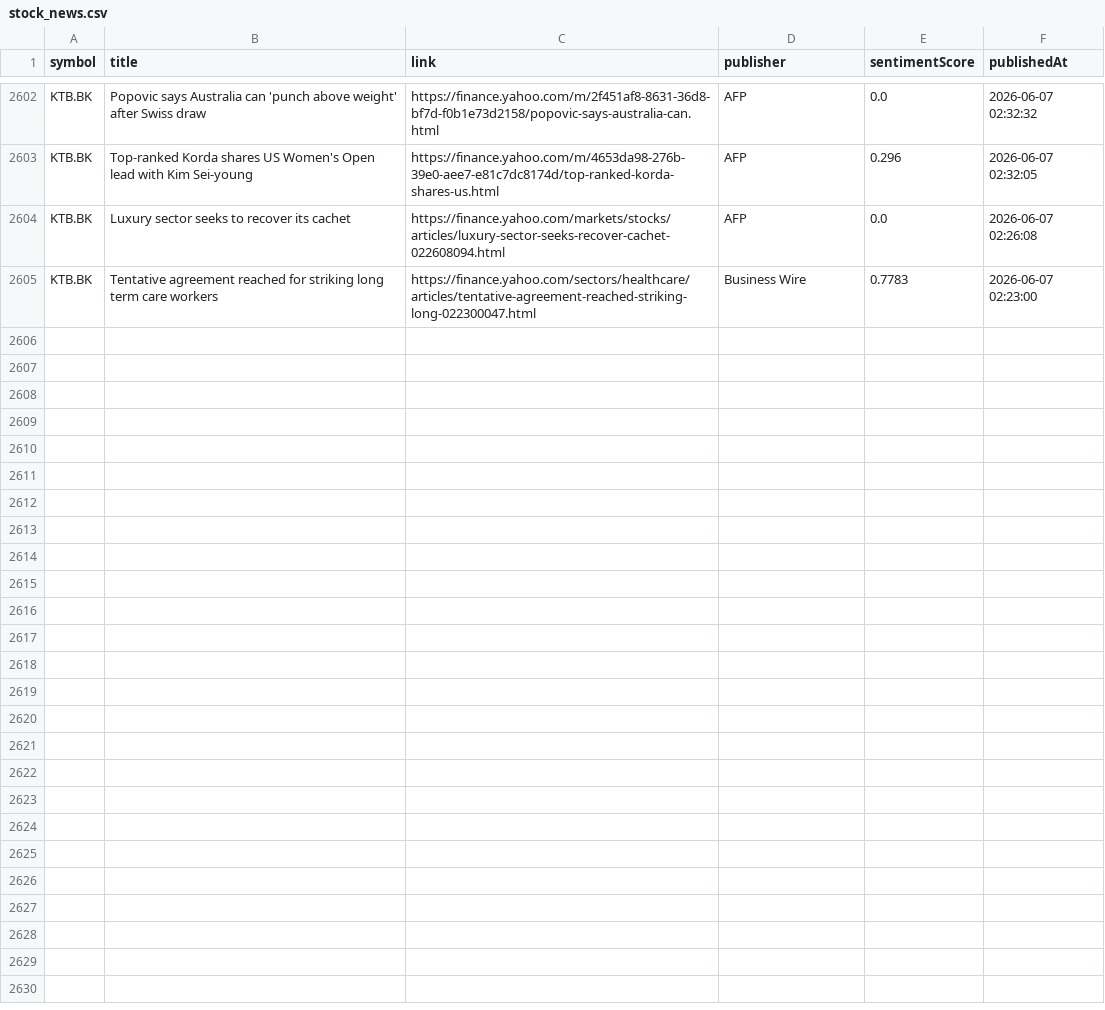
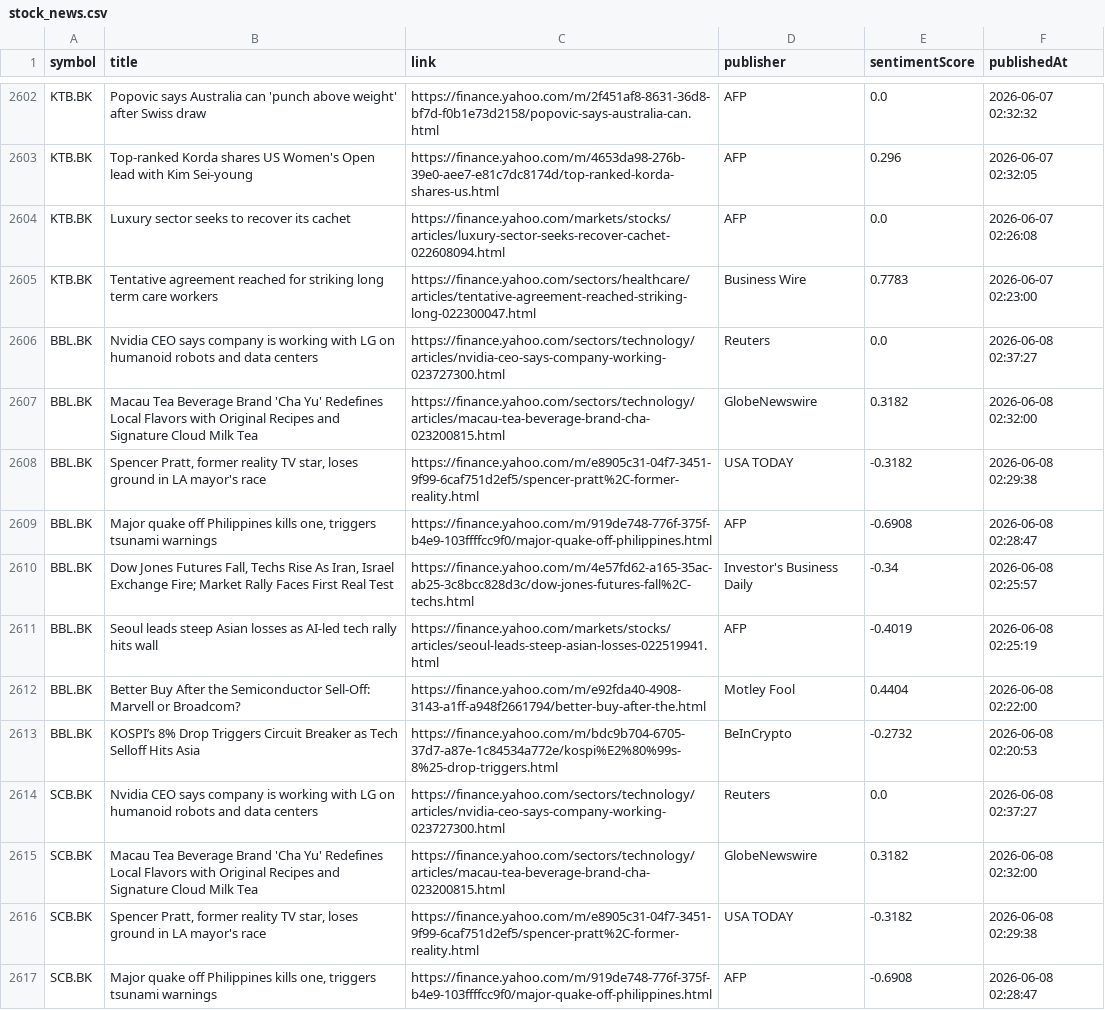
Before and after one commit to Narinthon-B/Finance-market, a CSV file: files/stock_news.csv, drawn as a sheet; only a part is shown, gaps mark what is left out; the diff covers the shown part only.

```diff
--- a/files/stock_news.csv
+++ b/files/stock_news.csv
@@ -2605 +2605,13 @@ KTB.BK,Luxury sector seeks to recover its cachet,https://finance.yahoo.com/marke
 KTB.BK,Tentative agreement reached for striking long term care workers,https://finance.yahoo.com/sectors/healthcare/articles/tentative-agreement-reached-striking-long-022300047.html,Business Wire,0.7783,2026-06-07 02:23:00
+BBL.BK,Nvidia CEO says company is working with LG on humanoid robots and data centers,https://finance.yahoo.com/sectors/technology/articles/nvidia-ceo-says-company-working-023727300.html,Reuters,0.0,2026-06-08 02:37:27
+BBL.BK,Macau Tea Beverage Brand 'Cha Yu' Redefines Local Flavors with Original Recipes and Signature Cloud Milk Tea,https://finance.yahoo.com/sectors/technology/articles/macau-tea-beverage-brand-cha-023200815.html,GlobeNewswire,0.3182,2026-06-08 02:32:00
+BBL.BK,"Spencer Pratt, former reality TV star, loses ground in LA mayor's race",https://finance.yahoo.com/m/e8905c31-04f7-3451-9f99-6caf751d2ef5/spencer-pratt%2C-former-reality.html,USA TODAY,-0.3182,2026-06-08 02:29:38
+BBL.BK,"Major quake off Philippines kills one, triggers tsunami warnings",https://finance.yahoo.com/m/919de748-776f-375f-b4e9-103ffffcc9f0/major-quake-off-philippines.html,AFP,-0.6908,2026-06-08 02:28:47
+BBL.BK,"Dow Jones Futures Fall, Techs Rise As Iran, Israel Exchange Fire; Market Rally Faces First Real Test",https://finance.yahoo.com/m/4e57fd62-a165-35ac-ab25-3c8bcc828d3c/dow-jones-futures-fall%2C-techs.html,Investor's Business Daily,-0.34,2026-06-08 02:25:57
+BBL.BK,Seoul leads steep Asian losses as AI-led tech rally hits wall,https://finance.yahoo.com/markets/stocks/articles/seoul-leads-steep-asian-losses-022519941.html,AFP,-0.4019,2026-06-08 02:25:19
+BBL.BK,Better Buy After the Semiconductor Sell-Off: Marvell or Broadcom?,https://finance.yahoo.com/m/e92fda40-4908-3143-a1ff-a948f2661794/better-buy-after-the.html,Motley Fool,0.4404,2026-06-08 02:22:00
+BBL.BK,KOSPI’s 8% Drop Triggers Circuit Breaker as Tech Selloff Hits Asia,https://finance.yahoo.com/m/bdc9b704-6705-37d7-a87e-1c84534a772e/kospi%E2%80%99s-8%25-drop-triggers.html,BeInCrypto,-0.2732,2026-06-08 02:20:53
+SCB.BK,Nvidia CEO says company is working with LG on humanoid robots and data centers,https://finance.yahoo.com/sectors/technology/articles/nvidia-ceo-says-company-working-023727300.html,Reuters,0.0,2026-06-08 02:37:27
+SCB.BK,Macau Tea Beverage Brand 'Cha Yu' Redefines Local Flavors with Original Recipes and Signature Cloud Milk Tea,https://finance.yahoo.com/sectors/technology/articles/macau-tea-beverage-brand-cha-023200815.html,GlobeNewswire,0.3182,2026-06-08 02:32:00
+SCB.BK,"Spencer Pratt, former reality TV star, loses ground in LA mayor's race",https://finance.yahoo.com/m/e8905c31-04f7-3451-9f99-6caf751d2ef5/spencer-pratt%2C-former-reality.html,USA TODAY,-0.3182,2026-06-08 02:29:38
+SCB.BK,"Major quake off Philippines kills one, triggers tsunami warnings",https://finance.yahoo.com/m/919de748-776f-375f-b4e9-103ffffcc9f0/major-quake-off-philippines.html,AFP,-0.6908,2026-06-08 02:28:47
```
Also changed, not shown: 12 added rows elsewhere in this file.
